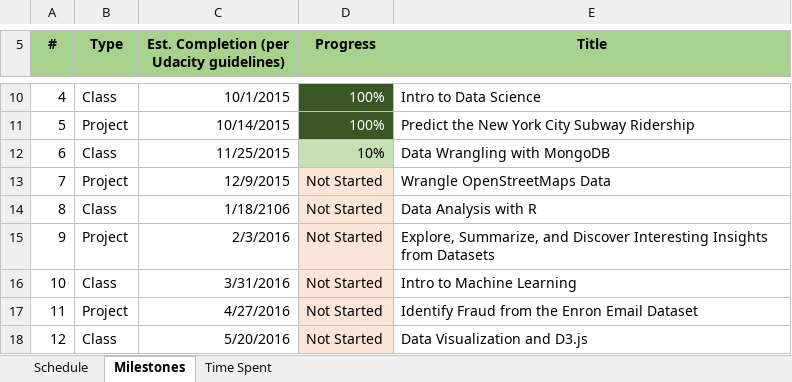
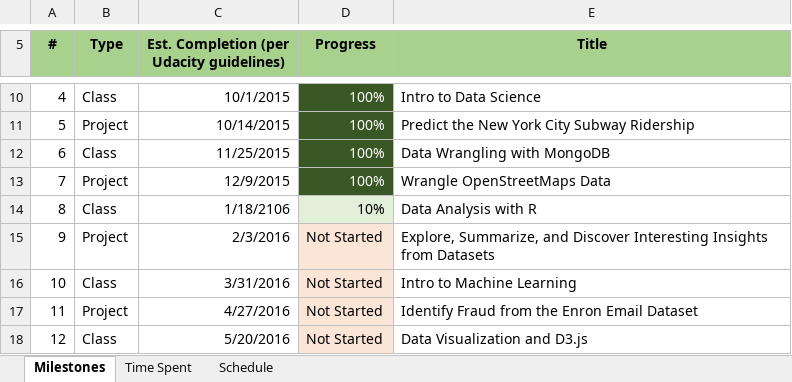
Before and after one commit to psuanm5030/DA_NanoDegree, an Excel workbook: A_Overall_Documents/NanoDegree_Overview_Milestones.xlsx, sheet Milestones, drawn as a sheet; only a part is shown, gaps mark what is left out; values as stored, in another font and other column widths than the file's, no borders; the diff names each change by its address in the sheet, - before the commit and + after, or states it on an @@ line.

```diff
--- a/A_Overall_Documents/NanoDegree_Overview_Milestones.xlsx (sheet Milestones)
+++ b/A_Overall_Documents/NanoDegree_Overview_Milestones.xlsx (sheet Milestones)
@@ sheet tab order changed: Milestones | Time Spent | Schedule @@
-D12 (Progress): 10%
+D12 (Progress): 100%
-D12:D13 text colour: black
+D12:D13 text colour: #FFFFFF
-D12 fill: #C5E0B4
+D12 fill: #385724
-D13 (Progress): Not Started
+D13 (Progress): 100%
-D13 fill: #FBE5D6
+D13 fill: #385724
-D14 (Progress): Not Started
+D14 (Progress): 10%
-D14 fill: #FBE5D6
+D14 fill: #E2F0D9
```
Also changed, not shown: sheet Time Spent, 9 other files.
